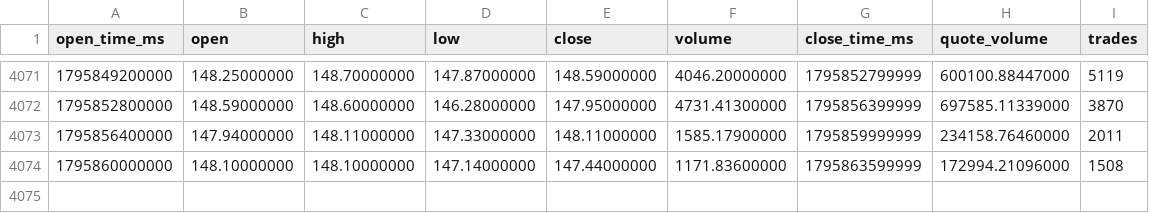
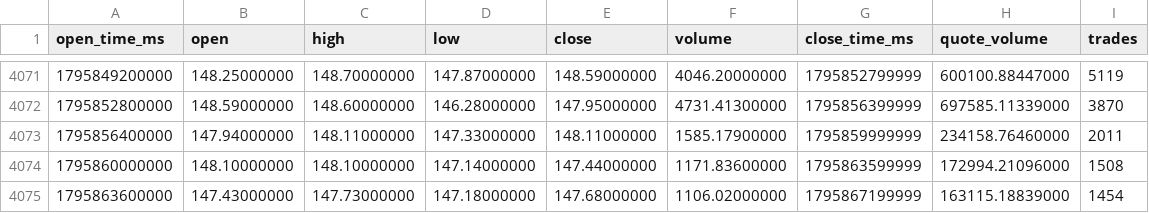
Before and after one commit to citizensarrest/data, a CSV file: binance_data/NVDABUSDT_1h.csv, drawn as a sheet; only a part is shown, gaps mark what is left out; the diff names each change by its address in the sheet, - before the commit and + after, or states it on an @@ line.

```diff
--- a/binance_data/NVDABUSDT_1h.csv
+++ b/binance_data/NVDABUSDT_1h.csv
+row 4075: 1795863600000 | 147.43000000 | 147.73000000 | 147.18000000 | 147.68000000 | 1106.02000000 | 1795867199999 | 163115.18839000 | 1454
```
Also changed, not shown: binance_data/HYPEUSDT_1h.csv, binance_data/MUBUSDT_1h.csv, 22 other files.
